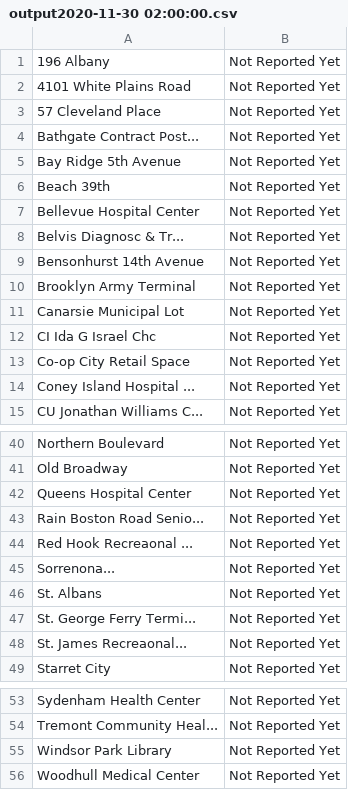
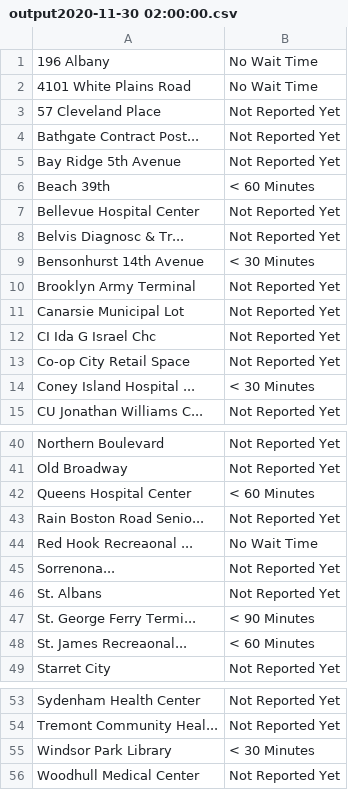
Before and after one commit to sayvazov/testing_times, a CSV file: output2020-11-30 02:00:00.csv, drawn as a sheet; only a part is shown, gaps mark what is left out; the diff covers the shown part only.

```diff
--- a/output2020-11-30 02:00:00.csv
+++ b/output2020-11-30 02:00:00.csv
@@ -1,3 +1,3 @@
-196 Albany,Not Reported Yet
-4101 White Plains Road,Not Reported Yet
+196 Albany,No Wait Time
+4101 White Plains Road,No Wait Time
 57 Cleveland Place,Not Reported Yet
@@ -5,6 +5,6 @@ Bathgate Contract Post...,Not Reported Yet
 Bay Ridge 5th Avenue,Not Reported Yet
-Beach 39th,Not Reported Yet
+Beach 39th,< 60 Minutes
 Bellevue Hospital Center,Not Reported Yet
 Belvis Diagnosc & Tr...,Not Reported Yet
-Bensonhurst 14th Avenue,Not Reported Yet
+Bensonhurst 14th Avenue,< 30 Minutes
 Brooklyn Army Terminal,Not Reported Yet
@@ -13,3 +13,3 @@ CI Ida G Israel Chc,Not Reported Yet
 Co-op City Retail Space,Not Reported Yet
-Coney Island Hospital ...,Not Reported Yet
+Coney Island Hospital ...,< 30 Minutes
 CU Jonathan Williams C...,Not Reported Yet
@@ -41,9 +41,9 @@ Northern Boulevard,Not Reported Yet
 Old Broadway,Not Reported Yet
-Queens Hospital Center,Not Reported Yet
+Queens Hospital Center,< 60 Minutes
 Rain Boston Road Senio...,Not Reported Yet
-Red Hook Recreaonal ...,Not Reported Yet
+Red Hook Recreaonal ...,No Wait Time
 Sorrenona...,Not Reported Yet
 St. Albans,Not Reported Yet
-St. George Ferry Termi...,Not Reported Yet
-St. James Recreaonal...,Not Reported Yet
+St. George Ferry Termi...,< 90 Minutes
+St. James Recreaonal...,< 60 Minutes
 Starret City,Not Reported Yet
@@ -54,3 +54,3 @@ Sydenham Health Center,Not Reported Yet
 Tremont Community Heal...,Not Reported Yet
-Windsor Park Library,Not Reported Yet
+Windsor Park Library,< 30 Minutes
 Woodhull Medical Center,Not Reported Yet
```
Also changed, not shown: 5 edited cells elsewhere in this file, 1 other file.
